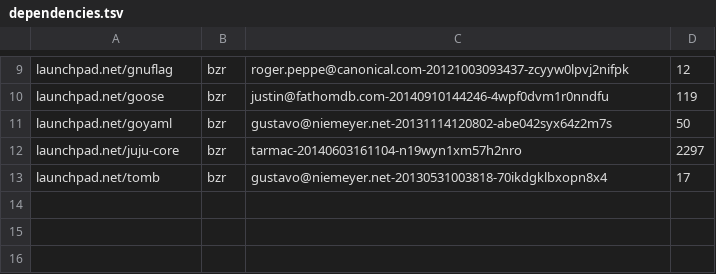
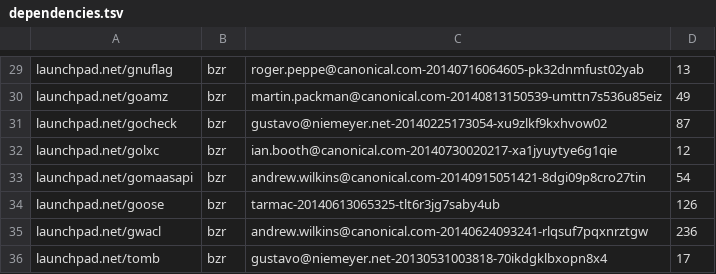
Before and after one commit to jxaas/jxaas, a TSV file: dependencies.tsv, drawn as a sheet; only a part is shown, gaps mark what is left out; removed rows and columns are numbered as before the commit, all else as after; the diff covers the shown part only; the diff names each change by its address in the sheet, - before the commit and + after, or states it on an @@ line.

Commit message:
Juju has moved to github - update paths & deps

```diff
--- a/dependencies.tsv
+++ b/dependencies.tsv
-C29: roger.peppe@canonical.com-20121003093437-zcyyw0lpvj2nifpk
+C29: roger.peppe@canonical.com-20140716064605-pk32dnmfust02yab
-D29: 12
+D29: 13
+row 30: launchpad.net/goamz | bzr | martin.packman@canonical.com-20140813150539-umttn7s536u85eiz | 49
+row 31: launchpad.net/gocheck | bzr | gustavo@niemeyer.net-20140225173054-xu9zlkf9kxhvow02 | 87
+row 32: launchpad.net/golxc | bzr | ian.booth@canonical.com-20140730020217-xa1jyuytye6g1qie | 12
+row 33: launchpad.net/gomaasapi | bzr | andrew.wilkins@canonical.com-20140915051421-8dgi09p8cro27tin | 54
-C34: justin@fathomdb.com-20140910144246-4wpf0dvm1r0nndfu
+C34: tarmac-20140613065325-tlt6r3jg7saby4ub
-D34: 119
+D34: 126
-row 11: launchpad.net/goyaml | bzr | gustavo@niemeyer.net-20131114120802-abe042syx64z2m7s | 50
-row 12: launchpad.net/juju-core | bzr | tarmac-20140603161104-n19wyn1xm57h2nro | 2297
+row 35: launchpad.net/gwacl | bzr | andrew.wilkins@canonical.com-20140624093241-rlqsuf7pqxnrztgw | 236
```
Also changed, not shown: 22 added rows, 2 removed rows, 1 moved row and 6 edited cells elsewhere in this file, 10 other files.
